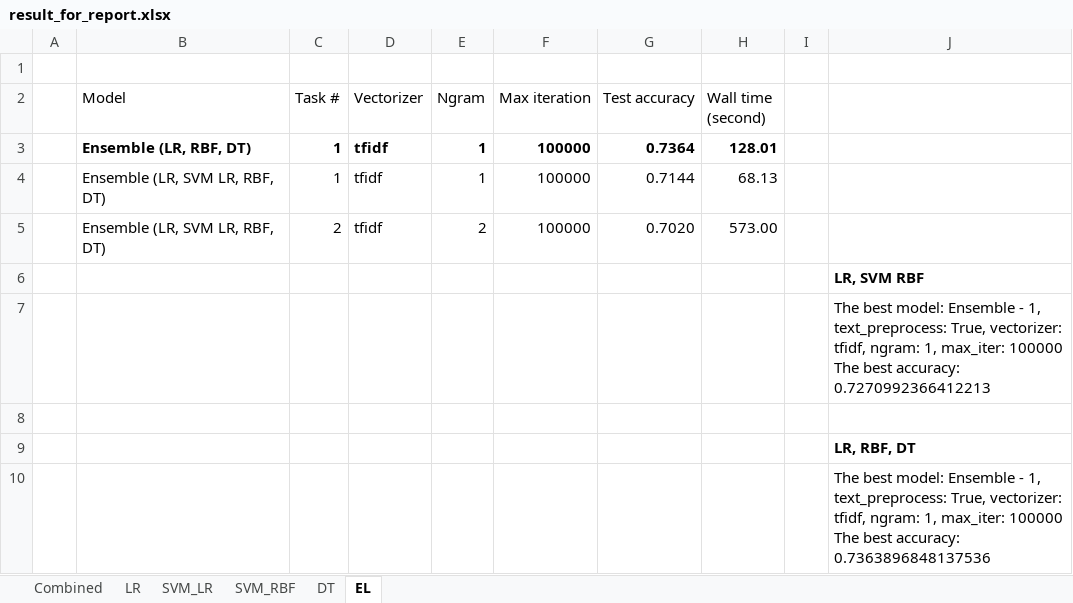
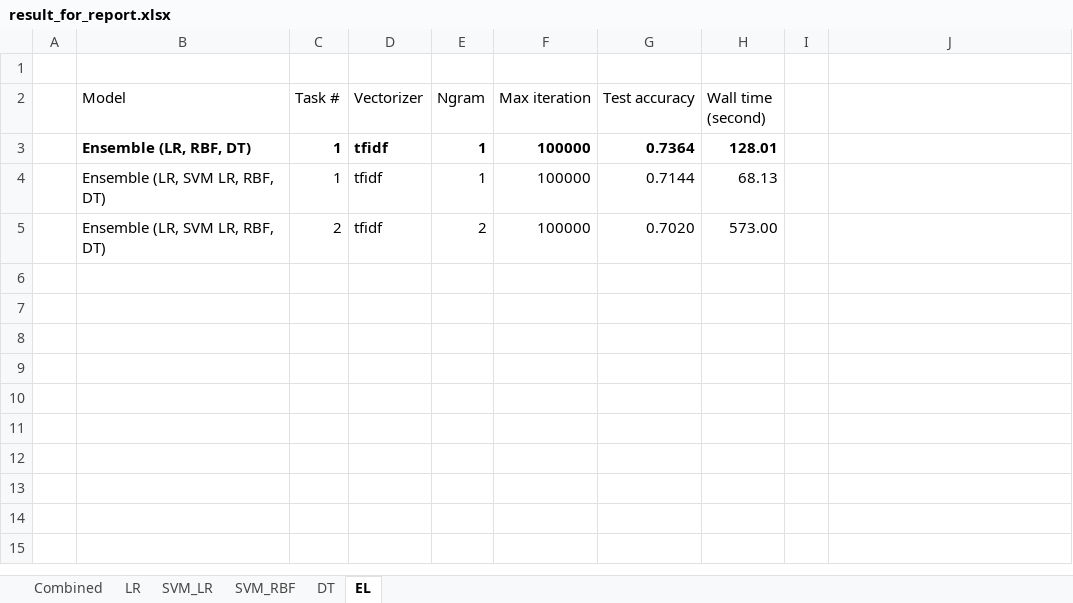
Before and after one commit to c004-ntu/KM6312_MovieRecommender, an Excel workbook: movie_sentiment/output/result_for_report.xlsx, sheet EL, drawn as a sheet; values as stored, in another font and other column widths than the file's, no borders; ↵ is a line break in a cell; the diff names each change by its address in the sheet, - before the commit and + after, or states it on an @@ line.

```diff
--- a/movie_sentiment/output/result_for_report.xlsx (sheet EL)
+++ b/movie_sentiment/output/result_for_report.xlsx (sheet EL)
-row 6:  |  |  |  |  |  |  |  |  | LR, SVM RBF
-row 7:  |  |  |  |  |  |  |  |  | The best model: Ensemble - 1, text_preprocess: True, vectorizer: tfidf, ngram: 1, max_iter: 100000 ↵ The best accuracy: 0.7270992366412213
-row 8: (empty)
-row 9:  |  |  |  |  |  |  |  |  | LR, RBF, DT
-row 10:  |  |  |  |  |  |  |  |  | The best model: Ensemble - 1, text_preprocess: True, vectorizer: tfidf, ngram: 1, max_iter: 100000 ↵ The best accuracy: 0.7363896848137536
```
Also changed, not shown: sheet Combined, 11 other files.
